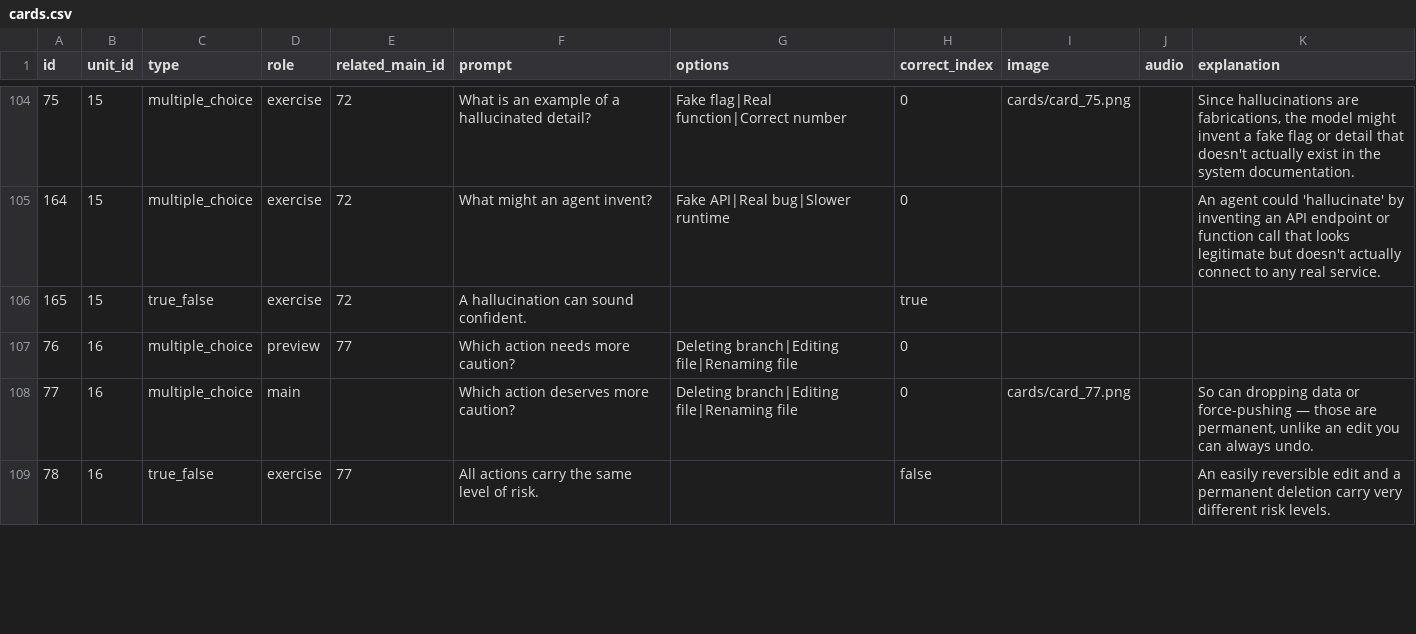
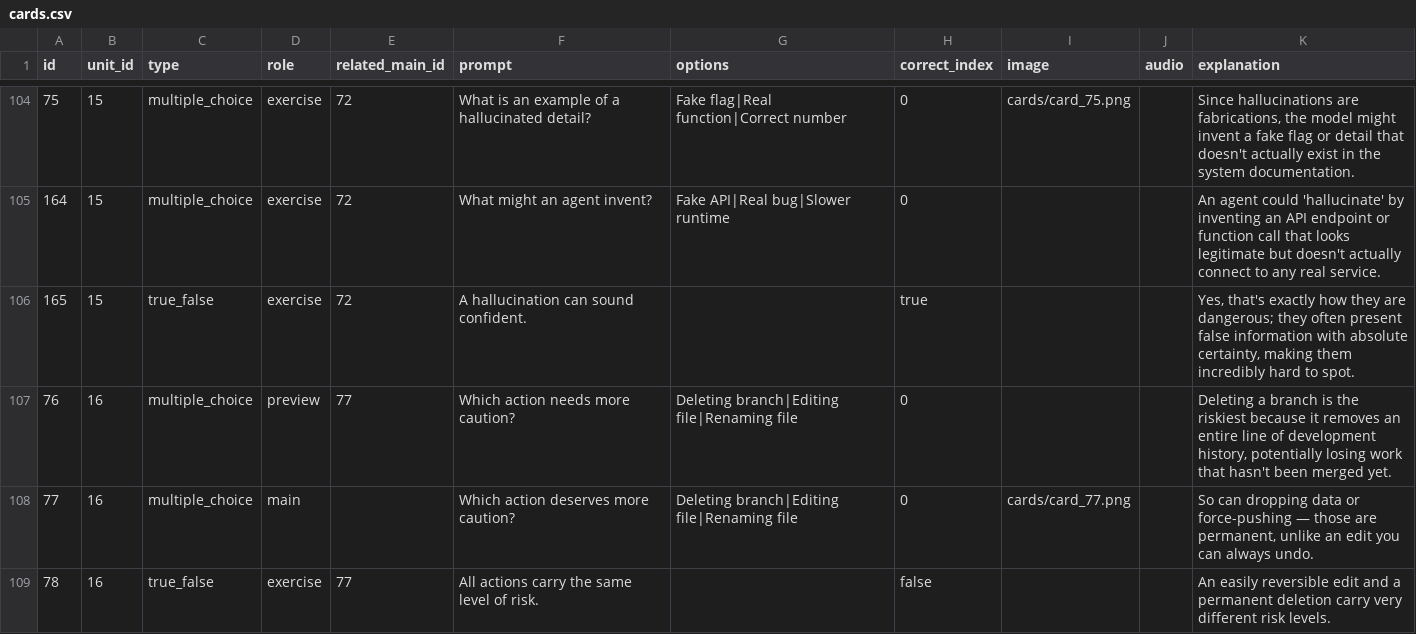
Before and after one commit to yaaddi-courses/effective-vibecoding, a CSV file: source/cards.csv, drawn as a sheet; only a part is shown, gaps mark what is left out; the diff covers the shown part only.

Commit message:
Write more explanations for cards that had none (retry of parse-failed batches)
30 more cards got a genuine explanation (125/152 total flagged now
covered). Course stays at 1.0.0.

```diff
--- a/source/cards.csv
+++ b/source/cards.csv
@@ -105,4 +105,4 @@ id,unit_id,type,role,related_main_id,prompt,options,correct_index,image,audio,ex
 164,15,multiple_choice,exercise,72,What might an agent invent?,Fake API|Real bug|Slower runtime,0,,,An agent could 'hallucinate' by inventing an API endpoint or function call that looks legitimate but doesn't actually connect to any real service.
-165,15,true_false,exercise,72,A hallucination can sound confident.,,true,,,
-76,16,multiple_choice,preview,77,Which action needs more caution?,Deleting branch|Editing file|Renaming file,0,,,
+165,15,true_false,exercise,72,A hallucination can sound confident.,,true,,,"Yes, that's exactly how they are dangerous; they often present false information with absolute certainty, making them incredibly hard to spot."
+76,16,multiple_choice,preview,77,Which action needs more caution?,Deleting branch|Editing file|Renaming file,0,,,"Deleting a branch is the riskiest because it removes an entire line of development history, potentially losing work that hasn't been merged yet."
 77,16,multiple_choice,main,,Which action deserves more caution?,Deleting branch|Editing file|Renaming file,0,cards/card_77.png,,"So can dropping data or force-pushing — those are permanent, unlike an edit you can always undo."
```
Also changed, not shown: 28 edited cells elsewhere in this file, 1 other file.
